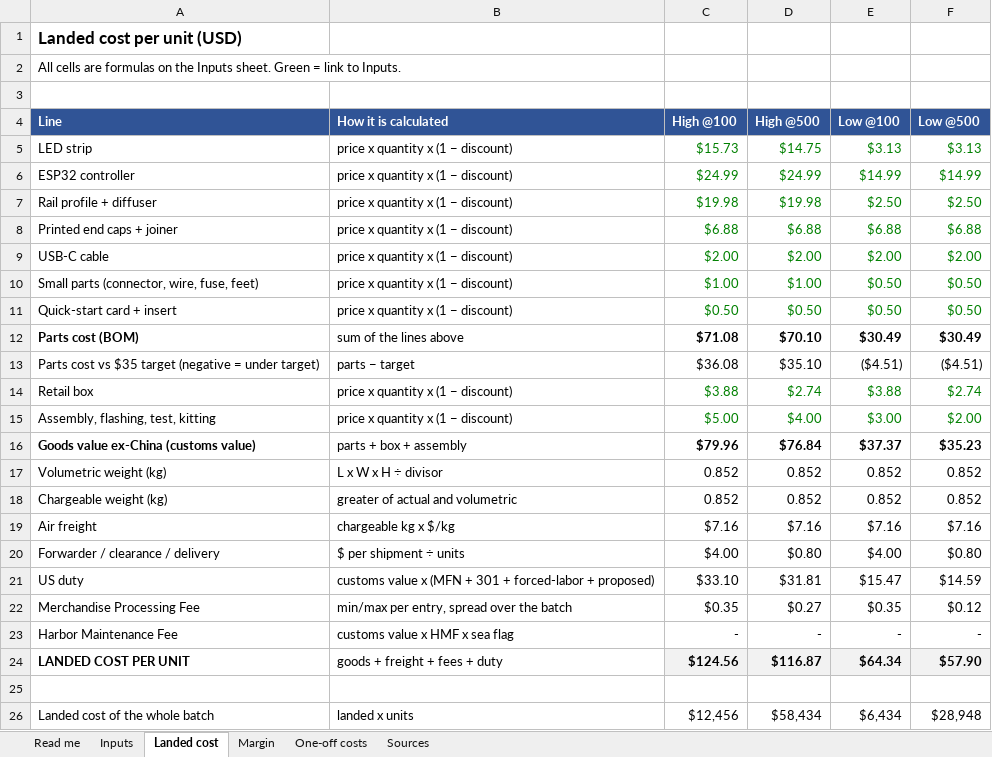
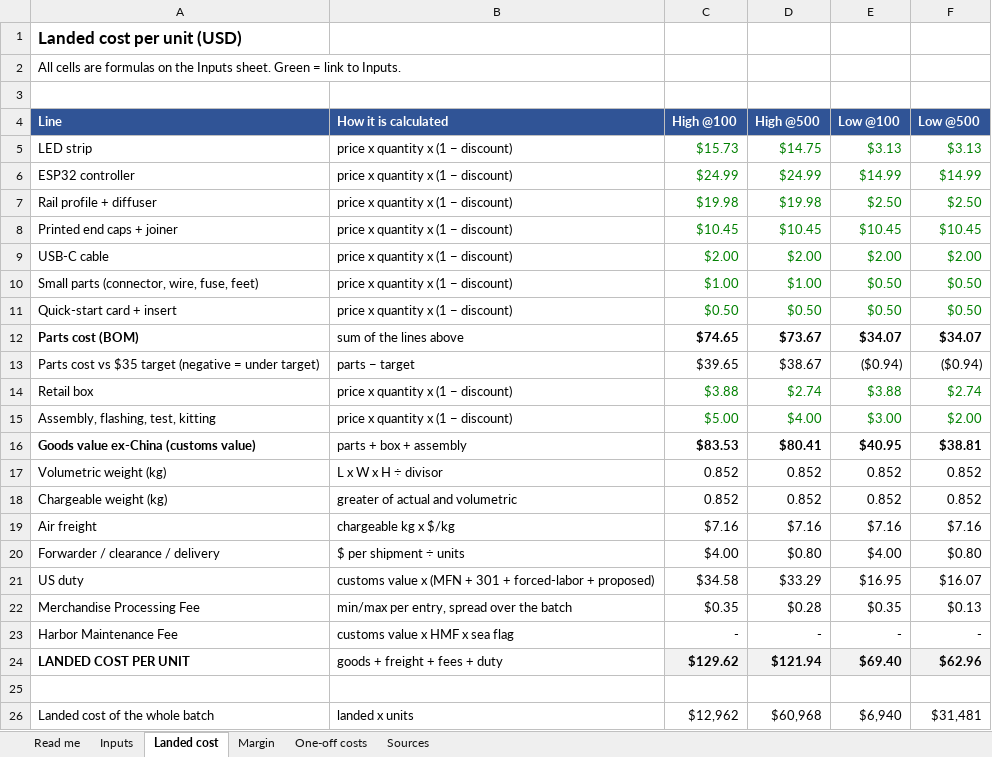
Before and after one commit to gilrvrv-design/Duet, an Excel workbook: sourcing/costs.xlsx, sheet Landed cost, drawn as a sheet; only a part is shown; values as stored, in another font and other column widths than the file's, no borders; the diff covers the shown part only; the diff names each change by its address in the sheet, - before the commit and + after, or states it on an @@ line.

```diff
--- a/sourcing/costs.xlsx (sheet Landed cost)
+++ b/sourcing/costs.xlsx (sheet Landed cost)
-C8 (High @100): $6.88
+C8 (High @100): $10.45
-D8 (High @500): $6.88
+D8 (High @500): $10.45
-E8 (Low @100): $6.88
+E8 (Low @100): $10.45
-F8 (Low @500): $6.88
+F8 (Low @500): $10.45
-C12 (High @100): $71.08
+C12 (High @100): $74.65
-D12 (High @500): $70.10
+D12 (High @500): $73.67
-E12 (Low @100): $30.49
+E12 (Low @100): $34.07
-F12 (Low @500): $30.49
+F12 (Low @500): $34.07
-C13 (High @100): $36.08
+C13 (High @100): $39.65
-D13 (High @500): $35.10
+D13 (High @500): $38.67
-E13 (Low @100): ($4.51)
+E13 (Low @100): ($0.94)
-F13 (Low @500): ($4.51)
+F13 (Low @500): ($0.94)
-C16 (High @100): $79.96
+C16 (High @100): $83.53
-D16 (High @500): $76.84
+D16 (High @500): $80.41
-E16 (Low @100): $37.37
+E16 (Low @100): $40.95
-F16 (Low @500): $35.23
+F16 (Low @500): $38.81
-C21 (High @100): $33.10
+C21 (High @100): $34.58
-D21 (High @500): $31.81
+D21 (High @500): $33.29
-E21 (Low @100): $15.47
+E21 (Low @100): $16.95
-F21 (Low @500): $14.59
+F21 (Low @500): $16.07
-D22 (High @500): $0.27
+D22 (High @500): $0.28
-F22 (Low @500): $0.12
+F22 (Low @500): $0.13
-C24 (High @100): $124.56
+C24 (High @100): $129.62
-D24 (High @500): $116.87
+D24 (High @500): $121.94
-E24 (Low @100): $64.34
+E24 (Low @100): $69.40
-F24 (Low @500): $57.90
+F24 (Low @500): $62.96
-C26 (High @100): $12,456
+C26 (High @100): $12,962
-D26 (High @500): $58,434
+D26 (High @500): $60,968
-E26 (Low @100): $6,434
+E26 (Low @100): $6,940
-F26 (Low @500): $28,948
+F26 (Low @500): $31,481
```
Also changed, not shown: 7 edited cells elsewhere in this sheet, sheet Margin, sheet Inputs, 40 other files.
